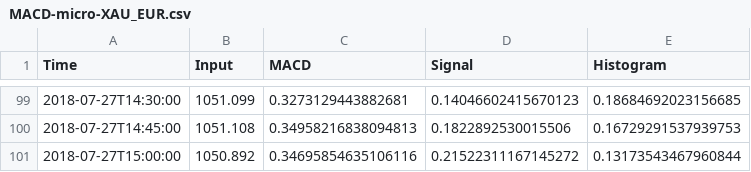
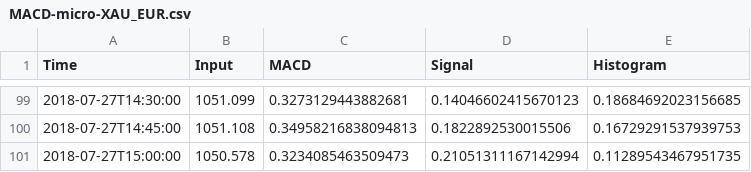
Before and after one commit to rockscripts/Boot-Notification-Trade-Oanda, a CSV file: src/indicators-csv/101-004-8382586-004/MACD-micro-XAU_EUR.csv, drawn as a sheet; only a part is shown, gaps mark what is left out.

```diff
--- a/src/indicators-csv/101-004-8382586-004/MACD-micro-XAU_EUR.csv
+++ b/src/indicators-csv/101-004-8382586-004/MACD-micro-XAU_EUR.csv
@@ -100,2 +100,2 @@ Time,Input,MACD,Signal,Histogram
 2018-07-27T14:45:00,1051.108,0.34958216838094813,0.1822892530015506,0.16729291537939753
-2018-07-27T15:00:00,1050.892,0.34695854635106116,0.21522311167145272,0.13173543467960844
+2018-07-27T15:00:00,1050.578,0.3234085463509473,0.21051311167142994,0.11289543467951735
```
Also changed, not shown: src/indicators-csv/101-004-8382586-003/MACD-XAU_USD.csv, src/indicators-csv/101-004-8382586-003/MACD-micro-XAU_USD.csv, 4 other files.
